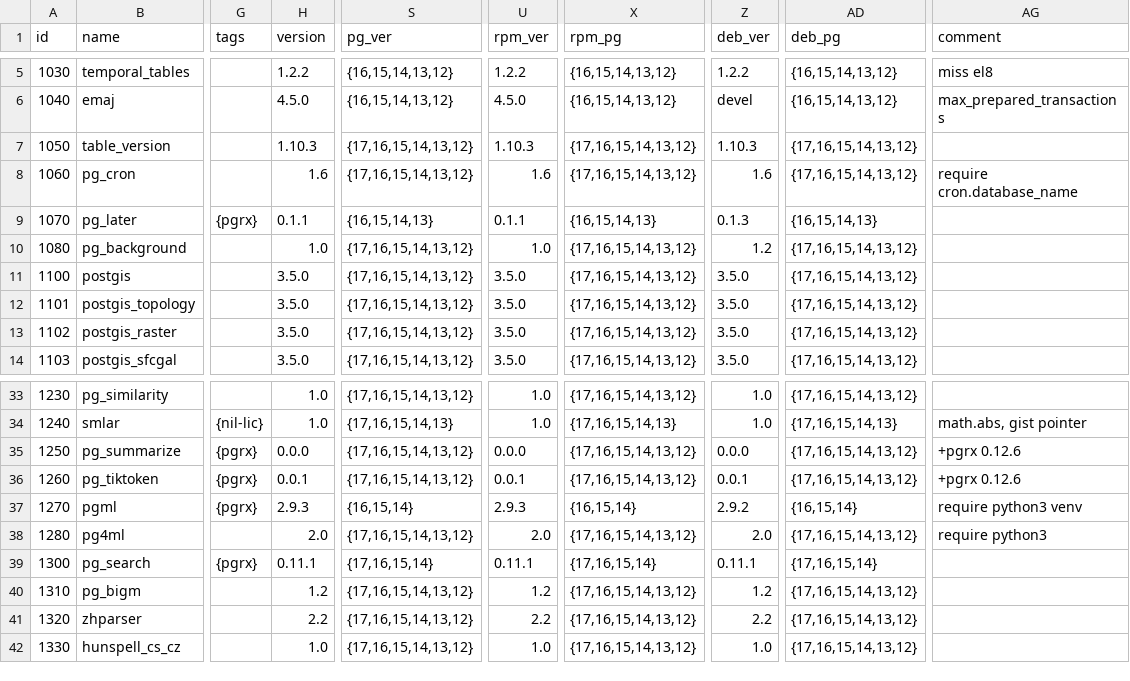
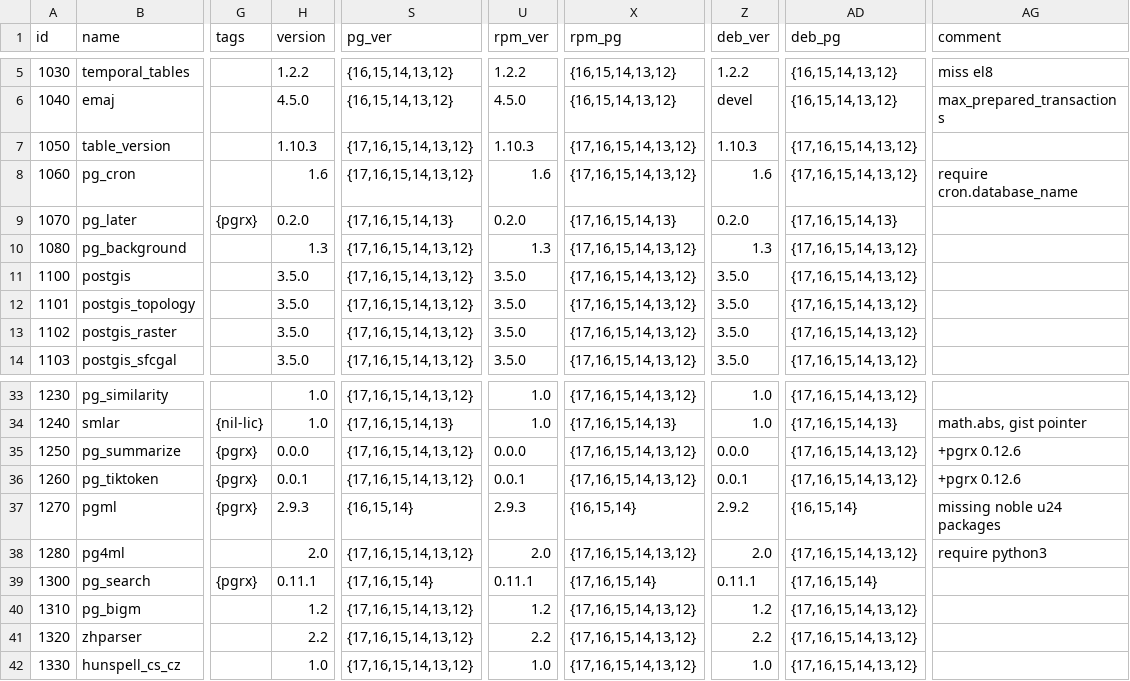
Before and after one commit to pgsty/extension, a CSV file: data/pigsty.csv, drawn as a sheet; only a part is shown, gaps mark what is left out; the diff names each change by its address in the sheet, - before the commit and + after, or states it on an @@ line.

```diff
--- a/data/pigsty.csv
+++ b/data/pigsty.csv
-H9 (version): 0.1.1
+H9 (version): 0.2.0
-S9 (pg_ver): {16,15,14,13}
+S9 (pg_ver): {17,16,15,14,13}
-U9 (rpm_ver): 0.1.1
+U9 (rpm_ver): 0.2.0
-X9 (rpm_pg): {16,15,14,13}
+X9 (rpm_pg): {17,16,15,14,13}
-Z9 (deb_ver): 0.1.3
+Z9 (deb_ver): 0.2.0
-AD9 (deb_pg): {16,15,14,13}
+AD9 (deb_pg): {17,16,15,14,13}
-H10 (version): 1.0
+H10 (version): 1.3
-U10 (rpm_ver): 1.0
+U10 (rpm_ver): 1.3
-Z10 (deb_ver): 1.2
+Z10 (deb_ver): 1.3
-AG37 (comment): require python3 venv
+AG37 (comment): missing noble u24 packages
```
Also changed, not shown: 17 other files.
